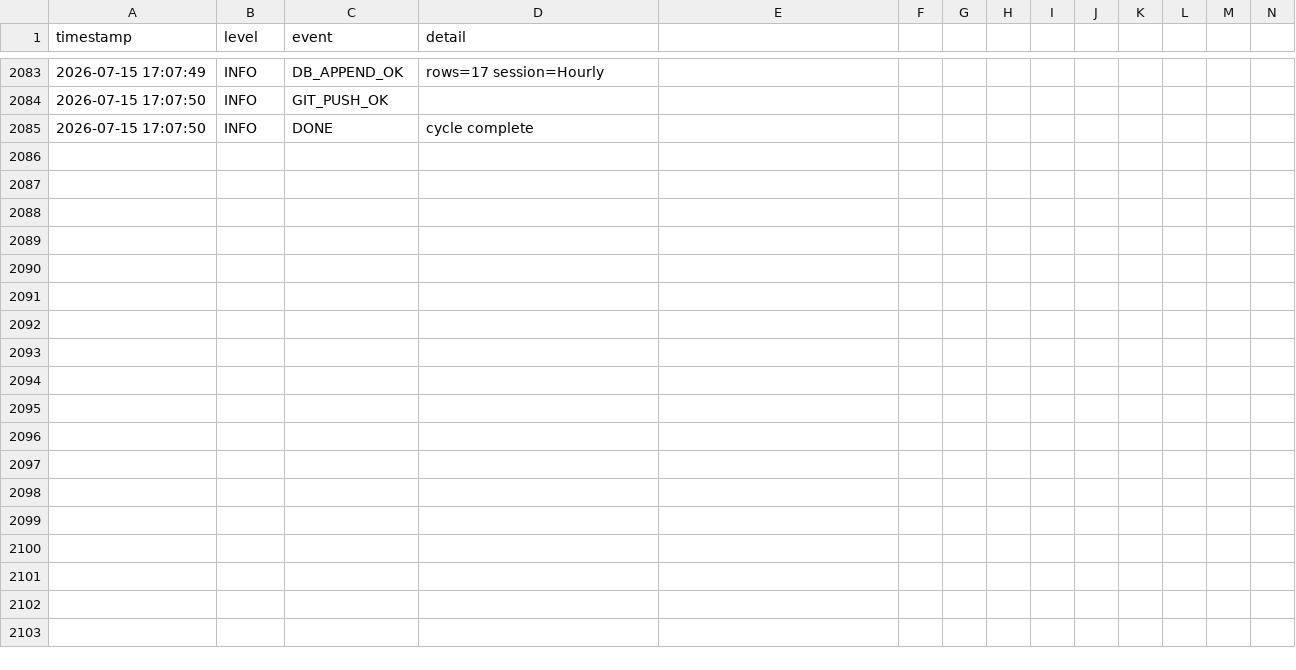
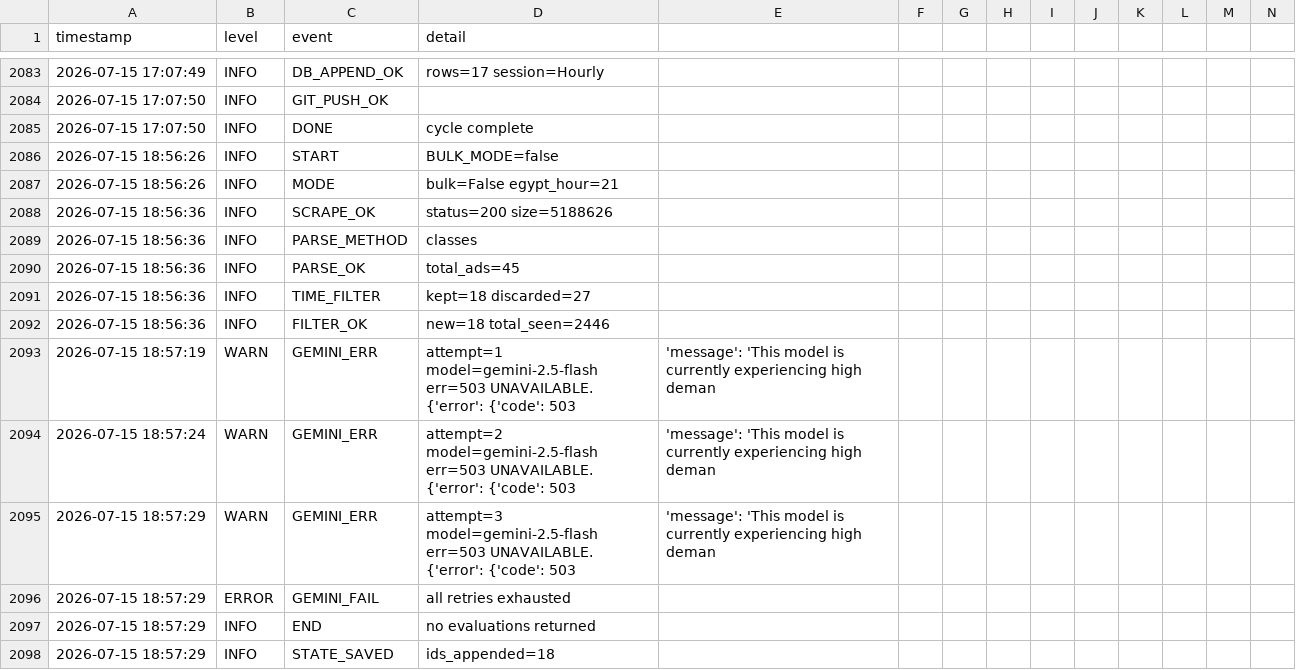
Before and after one commit to mrdarwish78/olxhuntero, a CSV file: system_logs.csv, drawn as a sheet; only a part is shown, gaps mark what is left out; rows hold the shown columns only; the diff names each change by its address in the sheet, - before the commit and + after, or states it on an @@ line.

Commit message:
auto: update state 2026-07-15T18:57:29Z

```diff
--- a/system_logs.csv
+++ b/system_logs.csv
+row 2086: 2026-07-15 18:56:26 | INFO | START | BULK_MODE=false
+row 2087: 2026-07-15 18:56:26 | INFO | MODE | bulk=False egypt_hour=21
+row 2088: 2026-07-15 18:56:36 | INFO | SCRAPE_OK | status=200 size=5188626
+row 2089: 2026-07-15 18:56:36 | INFO | PARSE_METHOD | classes
+row 2090: 2026-07-15 18:56:36 | INFO | PARSE_OK | total_ads=45
+row 2091: 2026-07-15 18:56:36 | INFO | TIME_FILTER | kept=18 discarded=27
+row 2092: 2026-07-15 18:56:36 | INFO | FILTER_OK | new=18 total_seen=2446
+row 2093: 2026-07-15 18:57:19 | WARN | GEMINI_ERR | attempt=1 model=gemini-2.5-flash err=503 UNAVAILABLE. {'error': {'code': 503 | 'message': 'This model is currently experiencing high deman
+row 2094: 2026-07-15 18:57:24 | WARN | GEMINI_ERR | attempt=2 model=gemini-2.5-flash err=503 UNAVAILABLE. {'error': {'code': 503 | 'message': 'This model is currently experiencing high deman
+row 2095: 2026-07-15 18:57:29 | WARN | GEMINI_ERR | attempt=3 model=gemini-2.5-flash err=503 UNAVAILABLE. {'error': {'code': 503 | 'message': 'This model is currently experiencing high deman
+row 2096: 2026-07-15 18:57:29 | ERROR | GEMINI_FAIL | all retries exhausted
+row 2097: 2026-07-15 18:57:29 | INFO | END | no evaluations returned
+row 2098: 2026-07-15 18:57:29 | INFO | STATE_SAVED | ids_appended=18
```
Also changed, not shown: 1 other file.
